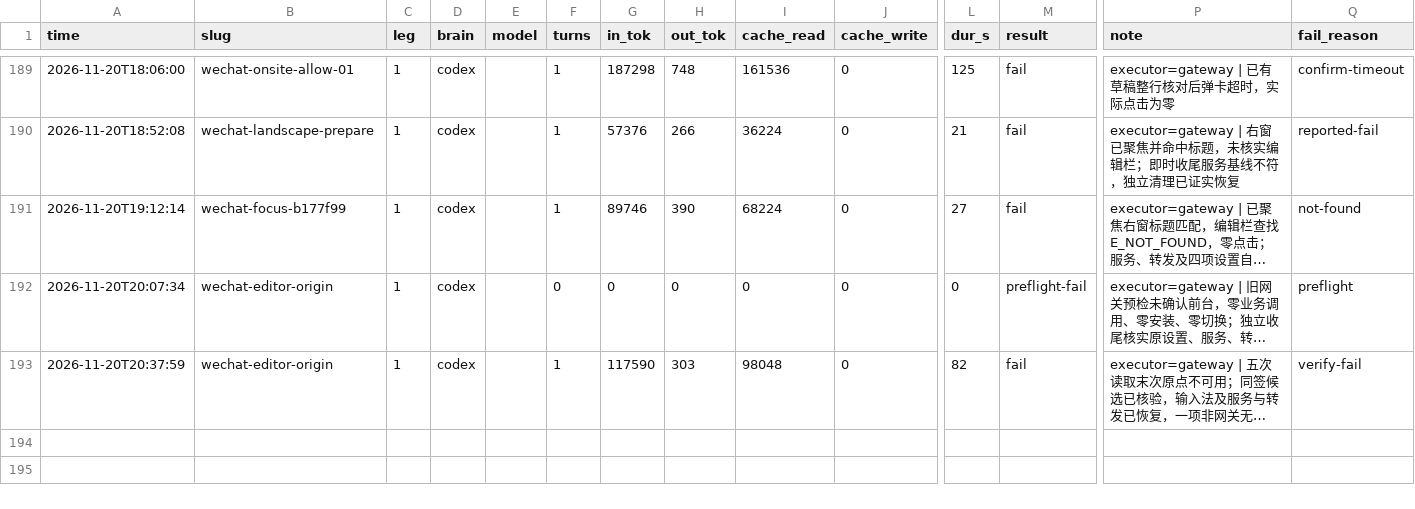
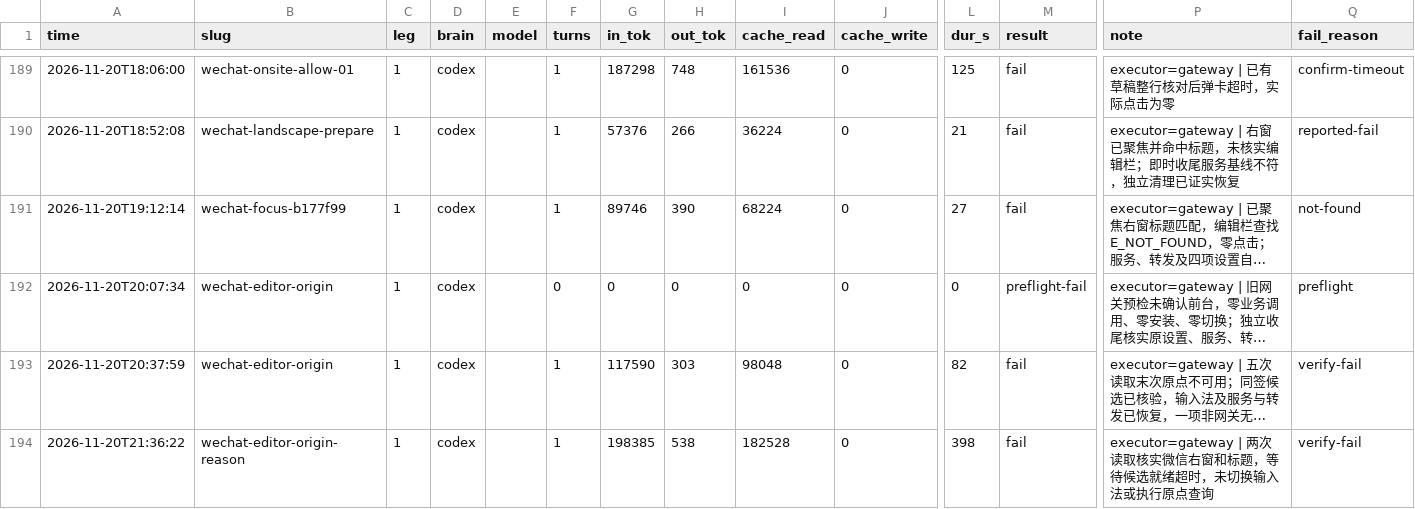
Before and after one commit to MaginaLW/agent-for-mobile, a CSV file: docs/runs/ledger.csv, drawn as a sheet; only a part is shown, gaps mark what is left out; long unchanged cells end in …; rows hold the shown columns only; the diff names each change by its address in the sheet, - before the commit and + after, or states it on an @@ line.

```diff
--- a/docs/runs/ledger.csv
+++ b/docs/runs/ledger.csv
+row 194: 2026-11-20T21:36:22 | wechat-editor-origin-reason | 1 | codex |  | 1 | 198385 | 538 | 182528 | 0 | 398 | fail | executor=gateway | 两次读取核实微信右窗和标题，等待候选就绪超时，未切换输入法或执行原点查询 | verify-fail
```
Also changed, not shown: 3 other files.
